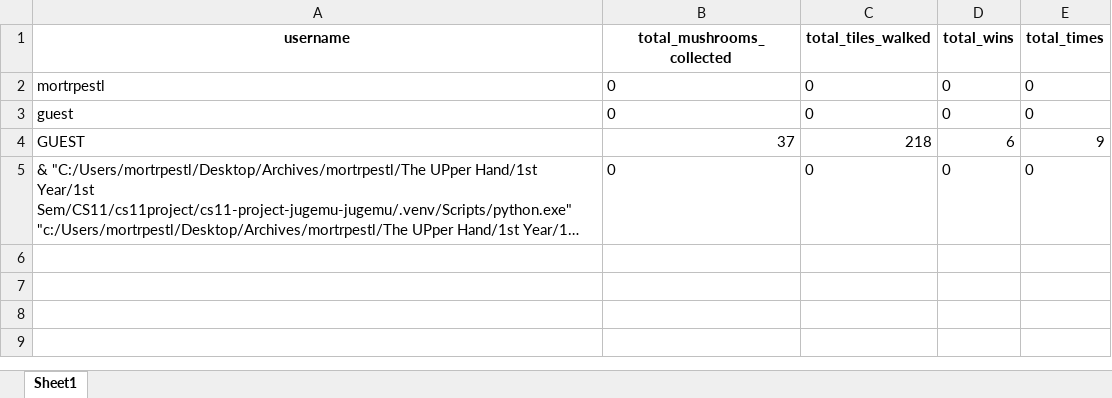
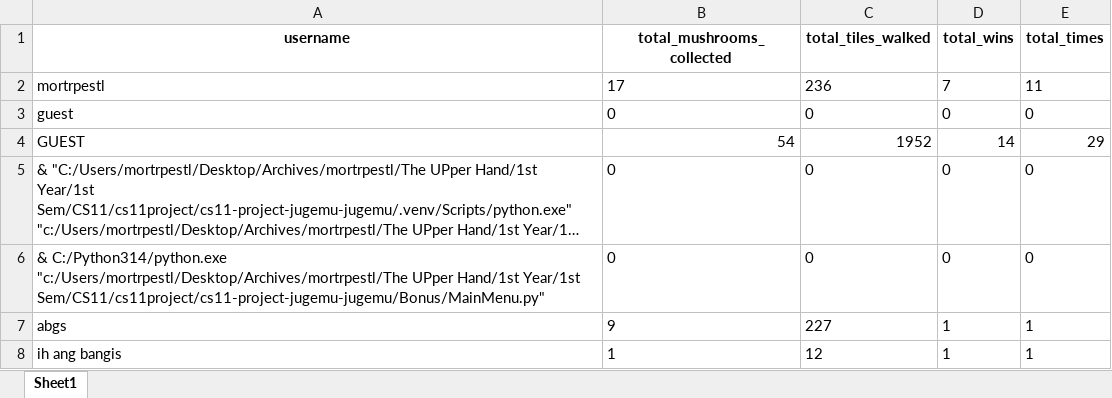
Before and after one commit to mortrpestl/shroom-raider, an Excel workbook: Bonus/Statistics/PlayerData.xlsx, sheet Sheet1, drawn as a sheet; long unchanged cells end in …; values as stored, in another font and other column widths than the file's, no borders; the diff names each change by its address in the sheet, - before the commit and + after, or states it on an @@ line.

Commit message:
feat: add levels and excel system, and refactor classes

```diff
--- a/Bonus/Statistics/PlayerData.xlsx (sheet Sheet1)
+++ b/Bonus/Statistics/PlayerData.xlsx (sheet Sheet1)
-B2 (total_mushrooms_collected): 0
+B2 (total_mushrooms_collected): 17
-C2 (total_tiles_walked): 0
+C2 (total_tiles_walked): 236
-D2 (total_wins): 0
+D2 (total_wins): 7
-E2 (total_times): 0
+E2 (total_times): 11
-B4 (total_mushrooms_collected): 37
+B4 (total_mushrooms_collected): 54
-C4 (total_tiles_walked): 218
+C4 (total_tiles_walked): 1952
-D4 (total_wins): 6
+D4 (total_wins): 14
-E4 (total_times): 9
+E4 (total_times): 29
+row 6: & C:/Python314/python.exe "c:/Users/mortrpestl/Desktop/Archives/mortrpestl/The UPper Hand/1st Year/1st Sem/CS11/cs11project/cs11-project-jugemu-jugemu/Bonus/MainMenu.py" | 0 | 0 | 0 | 0
+row 7: abgs | 9 | 227 | 1 | 1
+row 8: ih ang bangis | 1 | 12 | 1 | 1
```
Also changed, not shown: 21 other files.
